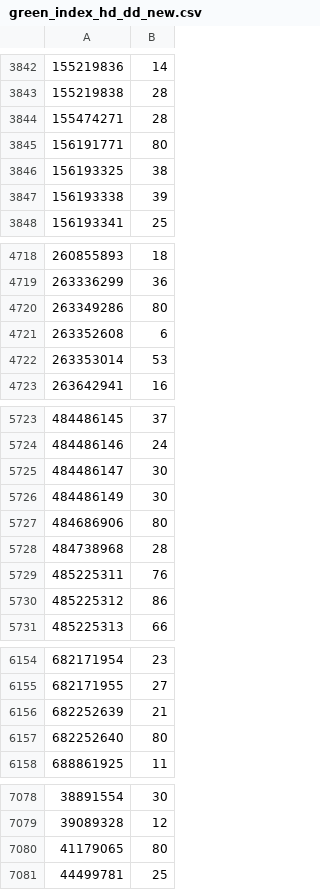
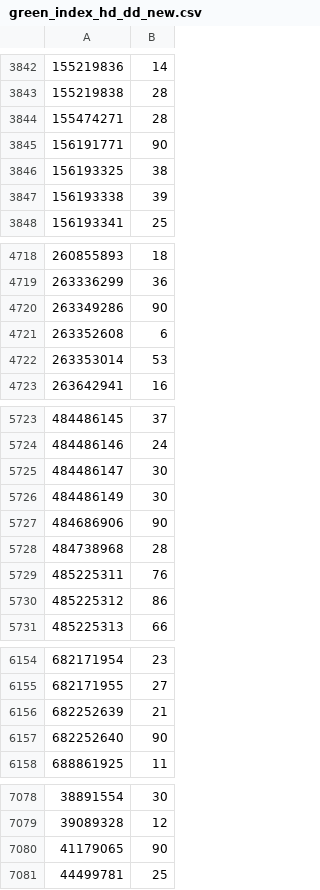
Before and after one commit to redfrexx/openrouteservice, a CSV file: docker/data/green_index_hd_dd_new.csv, drawn as a sheet; only a part is shown, gaps mark what is left out; the diff covers the shown part only.

Commit message:
update green index HD

```diff
--- a/docker/data/green_index_hd_dd_new.csv
+++ b/docker/data/green_index_hd_dd_new.csv
@@ -3844,3 +3844,3 @@
 155474271,28
-156191771,80
+156191771,90
 156193325,38
@@ -4719,3 +4719,3 @@
 263336299,36
-263349286,80
+263349286,90
 263352608,6
@@ -5726,3 +5726,3 @@
 484486149,30
-484686906,80
+484686906,90
 484738968,28
@@ -6156,3 +6156,3 @@
 682252639,21
-682252640,80
+682252640,90
 688861925,11
@@ -7079,3 +7079,3 @@
 39089328,12
-41179065,80
+41179065,90
 44499781,25
```
Also changed, not shown: 1 edited cell elsewhere in this file.
